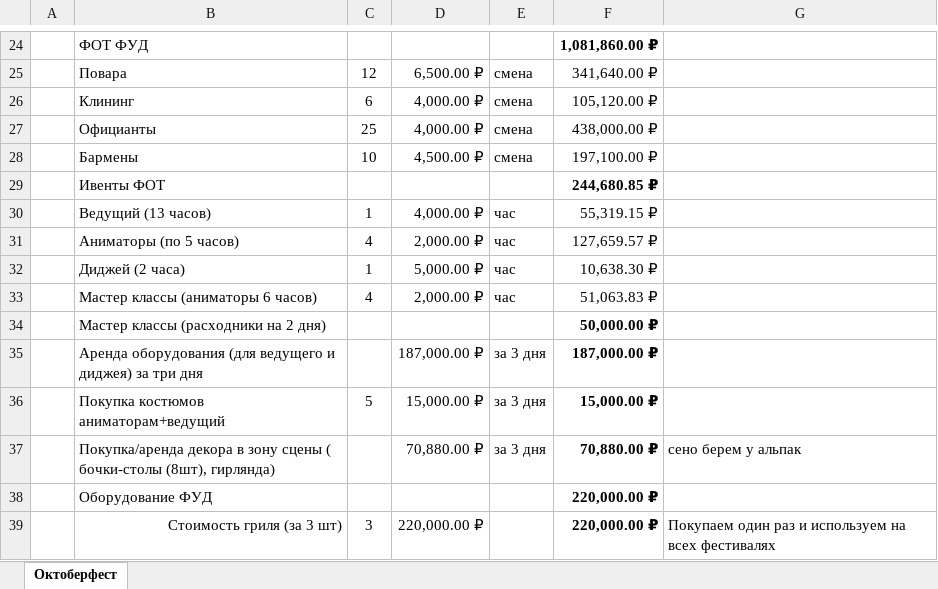
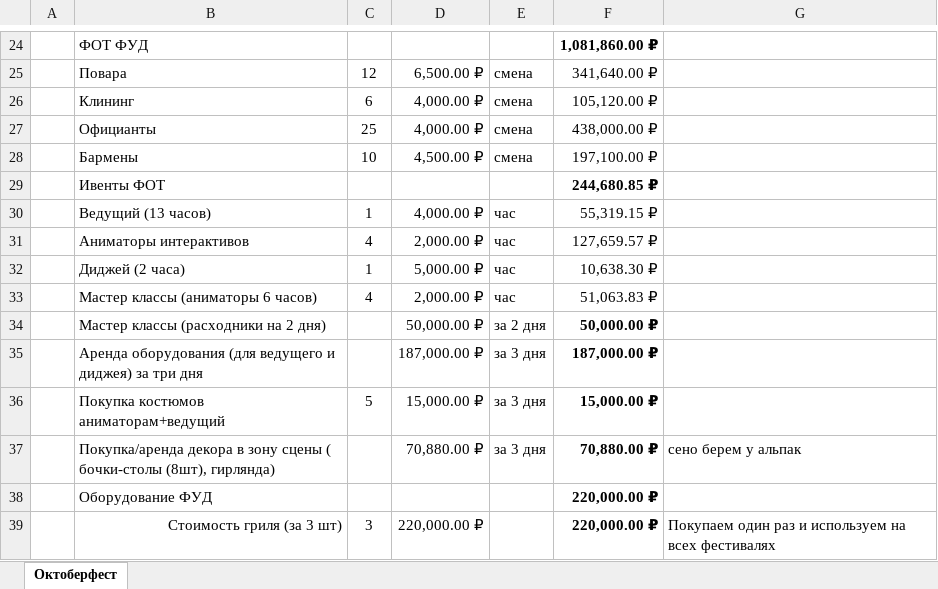
Before and after one commit to mrskorolkovanew-cpu/oktoberfest-dashboard-2026, an Excel workbook: dist/Бюджет Октоберфест.xlsx, sheet Октоберфест, drawn as a sheet; only a part is shown, gaps mark what is left out; values as stored, in another font and other column widths than the file's, no borders; the diff names each change by its address in the sheet, - before the commit and + after, or states it on an @@ line.

```diff
--- a/dist/Бюджет Октоберфест.xlsx (sheet Октоберфест)
+++ b/dist/Бюджет Октоберфест.xlsx (sheet Октоберфест)
-B31: Аниматоры (по 5 часов)
+B31: Аниматоры интерактивов
-D34: (empty)
+D34: 50,000.00 ₽
-E34: (empty)
+E34: за 2 дня
```
Also changed, not shown: formulas that keep their value, 1 other file.
